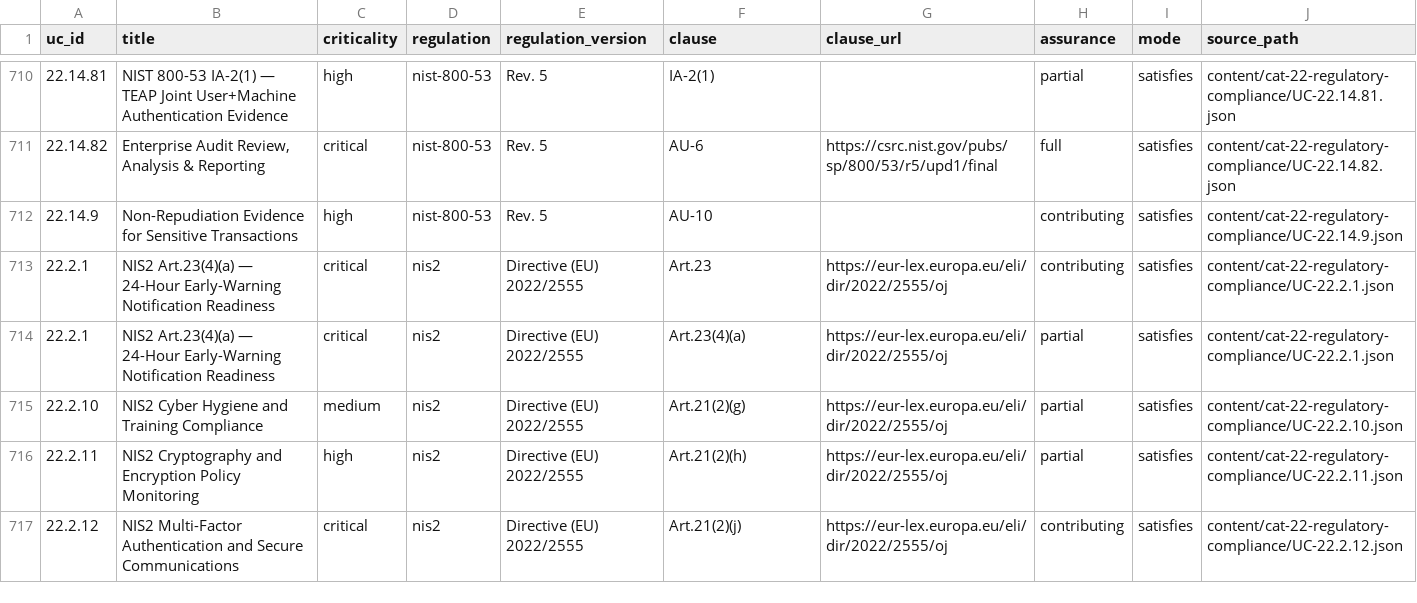
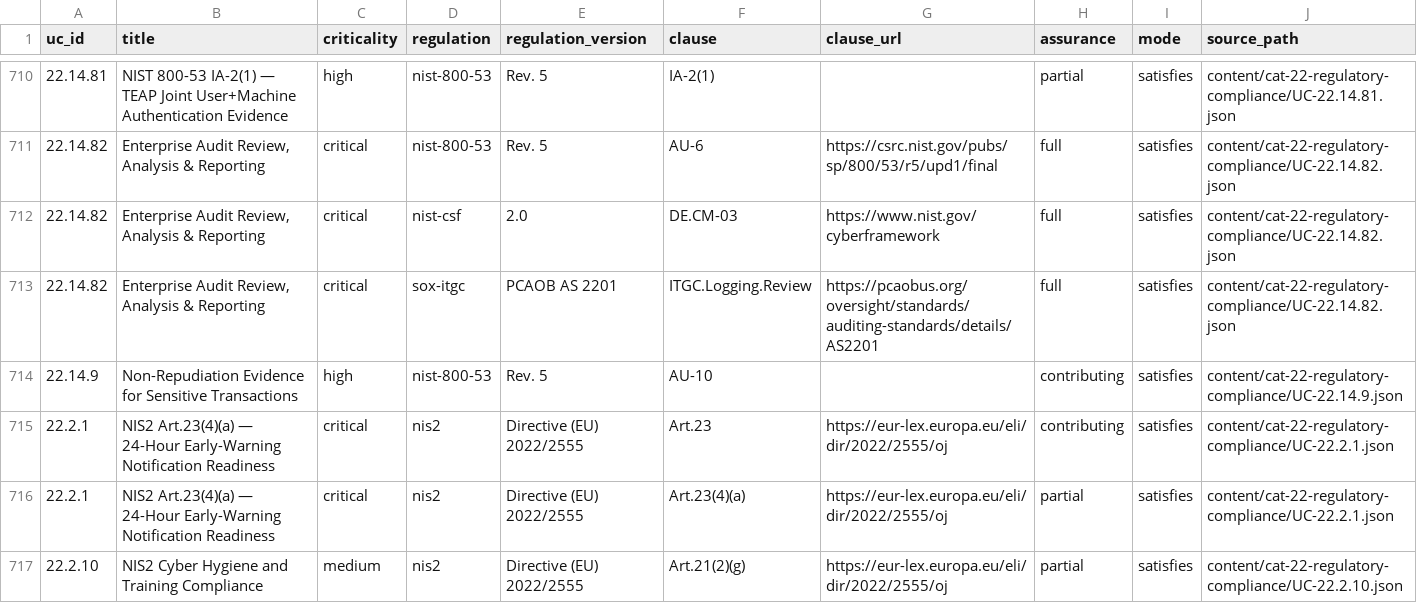
Before and after one commit to fenre/splunk-monitoring-use-cases, a CSV file: splunk-apps/splunk-uc-recommender/lookups/uc_compliance_mappings.csv, drawn as a sheet; only a part is shown, gaps mark what is left out; the shorter side is filled out with more unchanged rows; the diff names each change by its address in the sheet, - before the commit and + after, or states it on an @@ line.

```diff
--- a/splunk-apps/splunk-uc-recommender/lookups/uc_compliance_mappings.csv
+++ b/splunk-apps/splunk-uc-recommender/lookups/uc_compliance_mappings.csv
+row 712: 22.14.82 | Enterprise Audit Review, Analysis & Reporting | critical | nist-csf | 2.0 | DE.CM-03 | https://www.nist.gov/cyberframework | full | satisfies | content/cat-22-regulatory-compliance/UC-22.14.82.json
+row 713: 22.14.82 | Enterprise Audit Review, Analysis & Reporting | critical | sox-itgc | PCAOB AS 2201 | ITGC.Logging.Review | https://pcaobus.org/oversight/standards/auditing-standards/details/AS2201 | full | satisfies | content/cat-22-regulatory-compliance/UC-22.14.82.json
```
Also changed, not shown: 16 other files.
